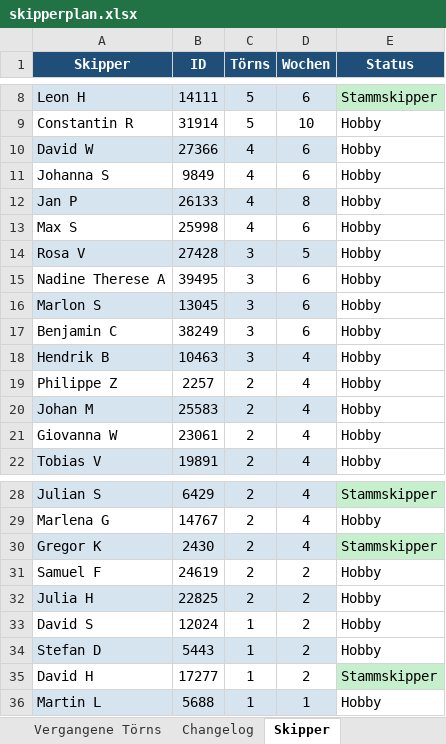
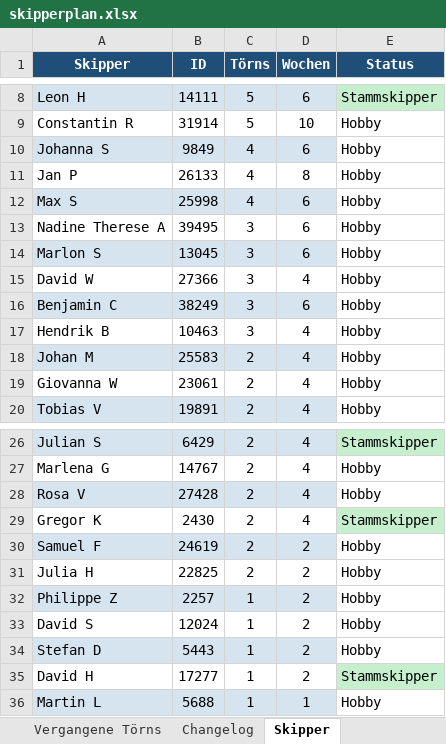
Before and after one commit to WolkeYachting/Skipperplan, an Excel workbook: skipperplan.xlsx, sheet Skipper, drawn as a sheet; only a part is shown, gaps mark what is left out; values as stored, in another font and other column widths than the file's, no borders; removed rows and columns are numbered as before the commit, all else as after; the diff names each change by its address in the sheet, - before the commit and + after, or states it on an @@ line.

Commit message:
Skipperplan: 24.10.2026 03:01 UTC

```diff
--- a/skipperplan.xlsx (sheet Skipper)
+++ b/skipperplan.xlsx (sheet Skipper)
-row 10: David W | 27366 | 4 | 6 | Hobby
-A10:D10 fill: none
+A10:D10 fill: #D6E4F0
-A11:D11 fill: #D6E4F0
+A11:D11 fill: none
-A12:D12 fill: none
+A12:D12 fill: #D6E4F0
-row 14: Rosa V | 27428 | 3 | 5 | Hobby
+row 15: David W | 27366 | 3 | 4 | Hobby
-A16:D16 fill: none
+A16:D16 fill: #D6E4F0
-A17:D17 fill: #D6E4F0
+A17:D17 fill: none
-row 19: Philippe Z | 2257 | 2 | 4 | Hobby
+row 28: Rosa V | 27428 | 2 | 4 | Hobby
-A29:D29 fill: #D6E4F0
+A29:D29 fill: none
-A30:D30 fill: none
+A30:D30 fill: #D6E4F0
-A31:D31 fill: #D6E4F0
+A31:D31 fill: none
+row 32: Philippe Z | 2257 | 1 | 2 | Hobby
```
Also changed, not shown: sheet Segelreisen, sheet Aktuell fahrend, sheet Changelog.
